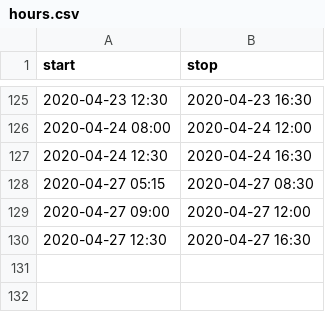
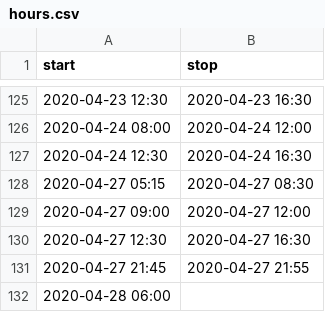
Before and after one commit to mlbowser/journal2020, a CSV file: data/hours.csv, drawn as a sheet; only a part is shown, gaps mark what is left out.

```diff
--- a/data/hours.csv
+++ b/data/hours.csv
@@ -130 +130,3 @@ start,stop
 2020-04-27 12:30,2020-04-27 16:30
+2020-04-27 21:45,2020-04-27 21:55
+2020-04-28 06:00,
```
Also changed, not shown: 4 other files.
